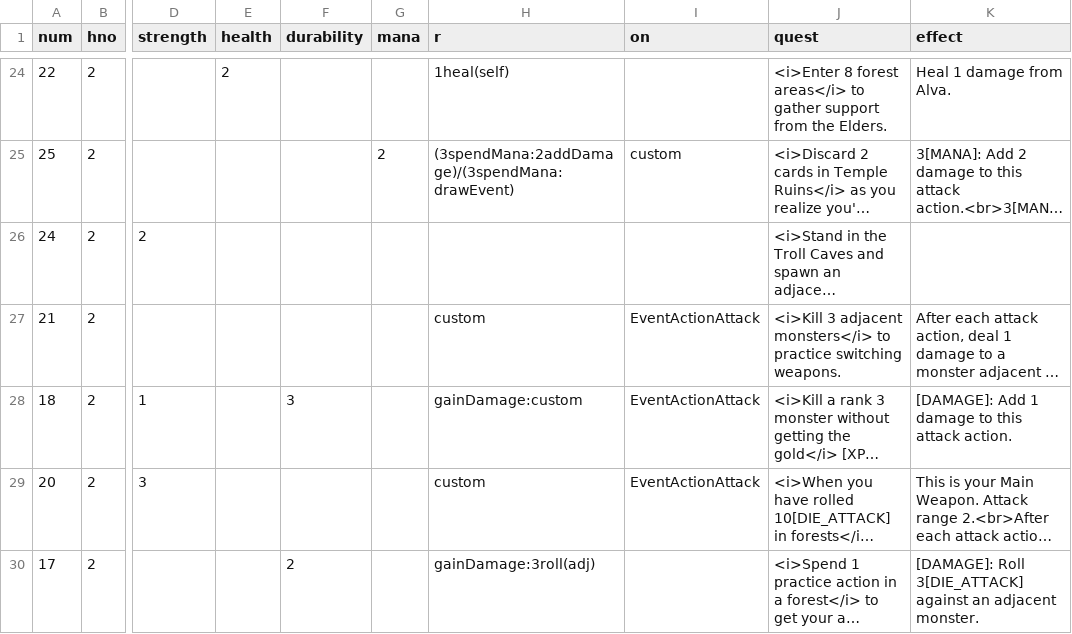
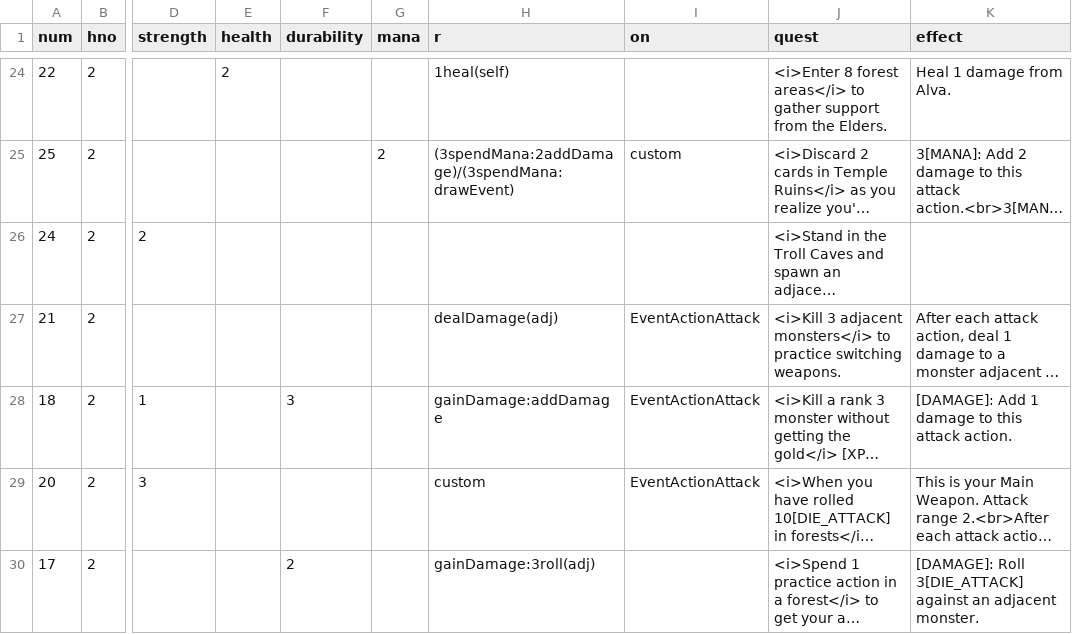
Before and after one commit to elaskavaia/bga-fate, a CSV file: misc/card_equip_material.csv, drawn as a sheet; only a part is shown, gaps mark what is left out; long unchanged cells end in …; the diff names each change by its address in the sheet, - before the commit and + after, or states it on an @@ line.

```diff
--- a/misc/card_equip_material.csv
+++ b/misc/card_equip_material.csv
-H27 (r): custom
+H27 (r): dealDamage(adj)
-H28 (r): gainDamage:custom
+H28 (r): gainDamage:addDamage
```
Also changed, not shown: misc/card_event_material.csv, misc/op_material.csv, 13 other files.
